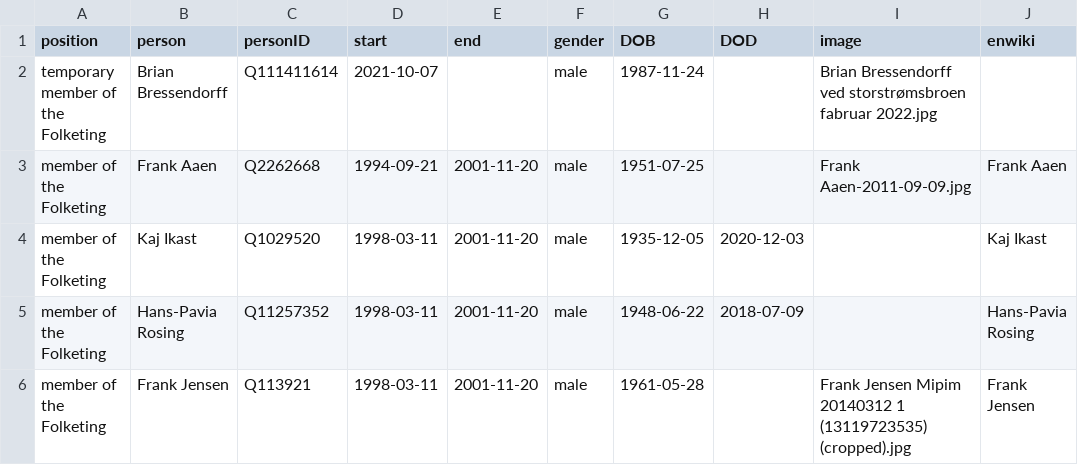
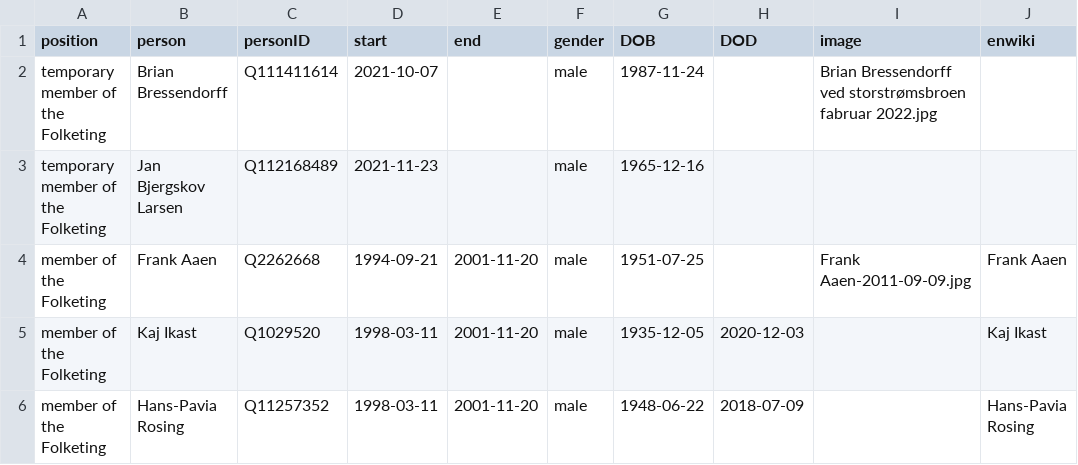
Before and after one commit to every-politician-scrapers/denmark-cabinet, a CSV file: html/legislators.csv, drawn as a sheet; only a part is shown; the shorter side is filled out with more unchanged rows.

Commit message:
PCB update

```diff
--- a/html/legislators.csv
+++ b/html/legislators.csv
@@ -2,2 +2,3 @@ position,person,personID,start,end,gender,DOB,DOD,image,enwiki
 temporary member of the Folketing,Brian Bressendorff,Q111411614,2021-10-07,,male,1987-11-24,,Brian Bressendorff ved storstrømsbroen fabruar 2022.jpg,
+temporary member of the Folketing,Jan Bjergskov Larsen,Q112168489,2021-11-23,,male,1965-12-16,,,
 member of the Folketing,Frank Aaen,Q2262668,1994-09-21,2001-11-20,male,1951-07-25,,Frank Aaen-2011-09-09.jpg,Frank Aaen
```
